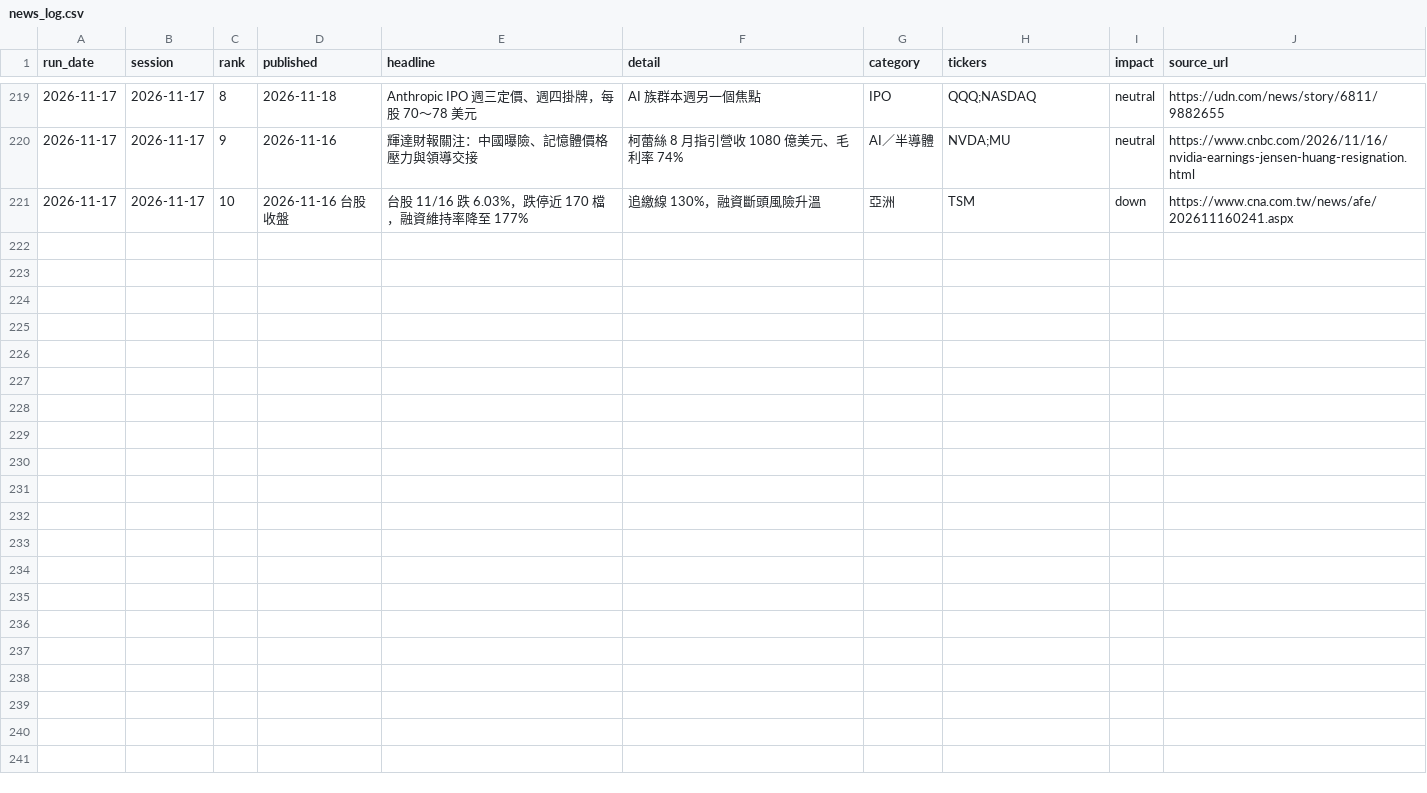
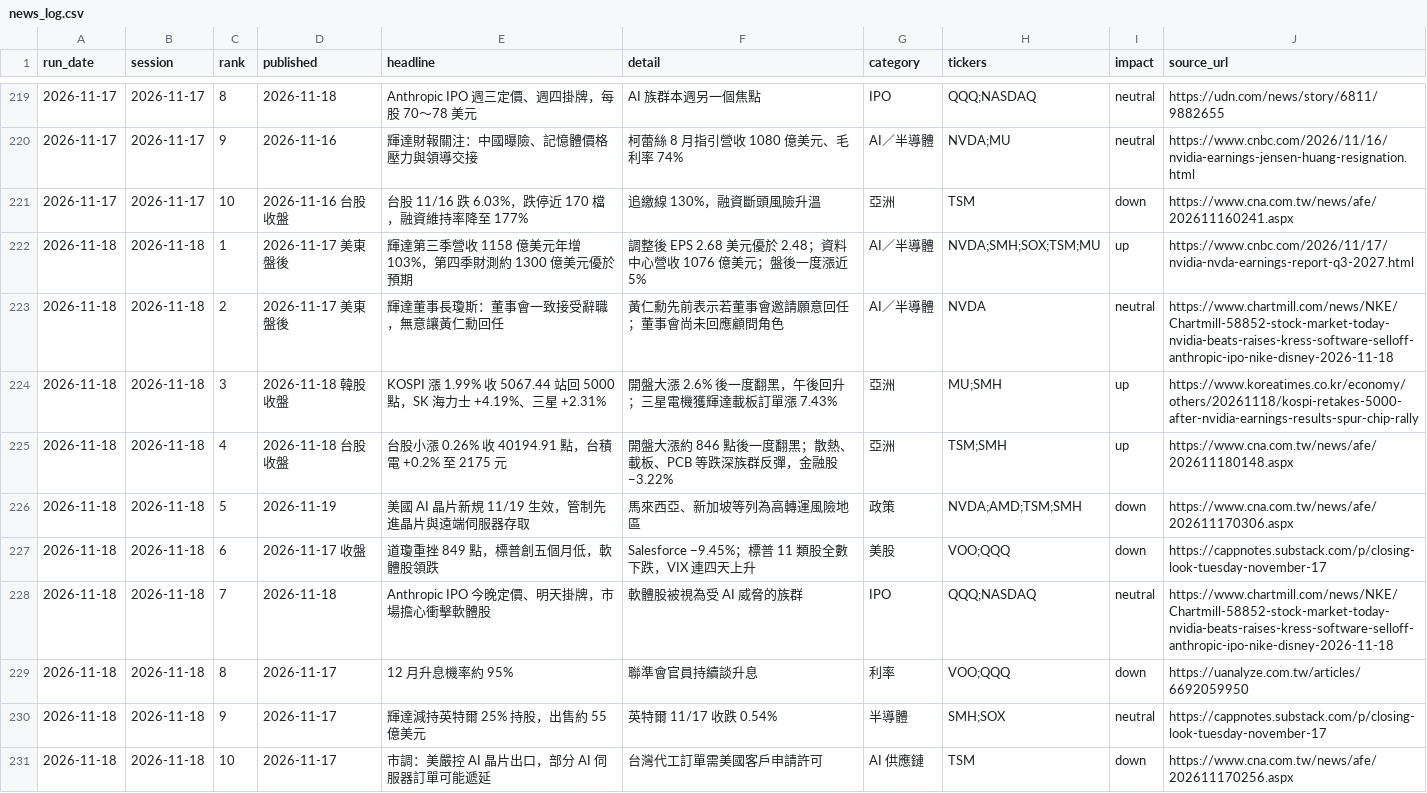
Before and after one commit to markwu831-prog/tw-stock-news, a CSV file: us/data/news_log.csv, drawn as a sheet; only a part is shown, gaps mark what is left out; the diff names each change by its address in the sheet, - before the commit and + after, or states it on an @@ line.

```diff
--- a/us/data/news_log.csv
+++ b/us/data/news_log.csv
+row 222: 2026-11-18 | 2026-11-18 | 1 | 2026-11-17 美東盤後 | 輝達第三季營收 1158 億美元年增 103%，第四季財測約 1300 億美元優於預期 | 調整後 EPS 2.68 美元優於 2.48；資料中心營收 1076 億美元；盤後一度漲近 5% | AI／半導體 | NVDA;SMH;SOX;TSM;MU | up | https://www.cnbc.com/2026/11/17/nvidia-nvda-earnings-report-q3-2027.html
+row 223: 2026-11-18 | 2026-11-18 | 2 | 2026-11-17 美東盤後 | 輝達董事長瓊斯：董事會一致接受辭職，無意讓黃仁勳回任 | 黃仁勳先前表示若董事會邀請願意回任；董事會尚未回應顧問角色 | AI／半導體 | NVDA | neutral | https://www.chartmill.com/news/NKE/Chartmill-58852-stock-market-today-nvidia-beats-raises-kress-software-selloff-anthropic-ipo-nike-disney-2026-11-18
+row 224: 2026-11-18 | 2026-11-18 | 3 | 2026-11-18 韓股收盤 | KOSPI 漲 1.99% 收 5067.44 站回 5000 點，SK 海力士 +4.19%、三星 +2.31% | 開盤大漲 2.6% 後一度翻黑，午後回升；三星電機獲輝達載板訂單漲 7.43% | 亞洲 | MU;SMH | up | https://www.koreatimes.co.kr/economy/others/20261118/kospi-retakes-5000-after-nvidia-earnings-results-spur-chip-rally
+row 225: 2026-11-18 | 2026-11-18 | 4 | 2026-11-18 台股收盤 | 台股小漲 0.26% 收 40194.91 點，台積電 +0.2% 至 2175 元 | 開盤大漲約 846 點後一度翻黑；散熱、載板、PCB 等跌深族群反彈，金融股 −3.22% | 亞洲 | TSM;SMH | up | https://www.cna.com.tw/news/afe/202611180148.aspx
+row 226: 2026-11-18 | 2026-11-18 | 5 | 2026-11-19 | 美國 AI 晶片新規 11/19 生效，管制先進晶片與遠端伺服器存取 | 馬來西亞、新加坡等列為高轉運風險地區 | 政策 | NVDA;AMD;TSM;SMH | down | https://www.cna.com.tw/news/afe/202611170306.aspx
+row 227: 2026-11-18 | 2026-11-18 | 6 | 2026-11-17 收盤 | 道瓊重挫 849 點，標普創五個月低，軟體股領跌 | Salesforce −9.45%；標普 11 類股全數下跌，VIX 連四天上升 | 美股 | VOO;QQQ | down | https://cappnotes.substack.com/p/closing-look-tuesday-november-17
+row 228: 2026-11-18 | 2026-11-18 | 7 | 2026-11-18 | Anthropic IPO 今晚定價、明天掛牌，市場擔心衝擊軟體股 | 軟體股被視為受 AI 威脅的族群 | IPO | QQQ;NASDAQ | neutral | https://www.chartmill.com/news/NKE/Chartmill-58852-stock-market-today-nvidia-beats-raises-kress-software-selloff-anthropic-ipo-nike-disney-2026-11-18
+row 229: 2026-11-18 | 2026-11-18 | 8 | 2026-11-17 | 12 月升息機率約 95% | 聯準會官員持續談升息 | 利率 | VOO;QQQ | down | https://uanalyze.com.tw/articles/6692059950
+row 230: 2026-11-18 | 2026-11-18 | 9 | 2026-11-17 | 輝達減持英特爾 25% 持股，出售約 55 億美元 | 英特爾 11/17 收跌 0.54% | 半導體 | SMH;SOX | neutral | https://cappnotes.substack.com/p/closing-look-tuesday-november-17
+row 231: 2026-11-18 | 2026-11-18 | 10 | 2026-11-17 | 市調：美嚴控 AI 晶片出口，部分 AI 伺服器訂單可能遞延 | 台灣代工訂單需美國客戶申請許可 | AI 供應鏈 | TSM | down | https://www.cna.com.tw/news/afe/202611170256.aspx
```
Also changed, not shown: us/data/predictions_daily.csv, 1 other file.
